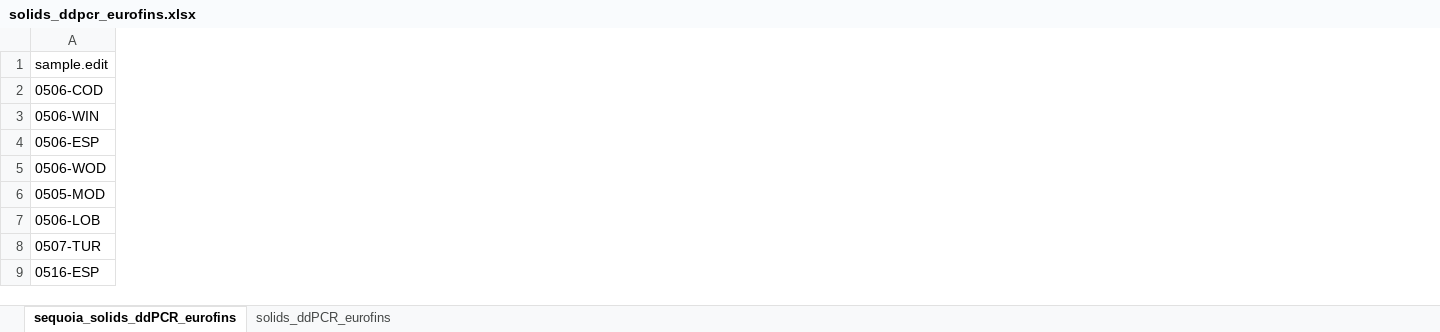
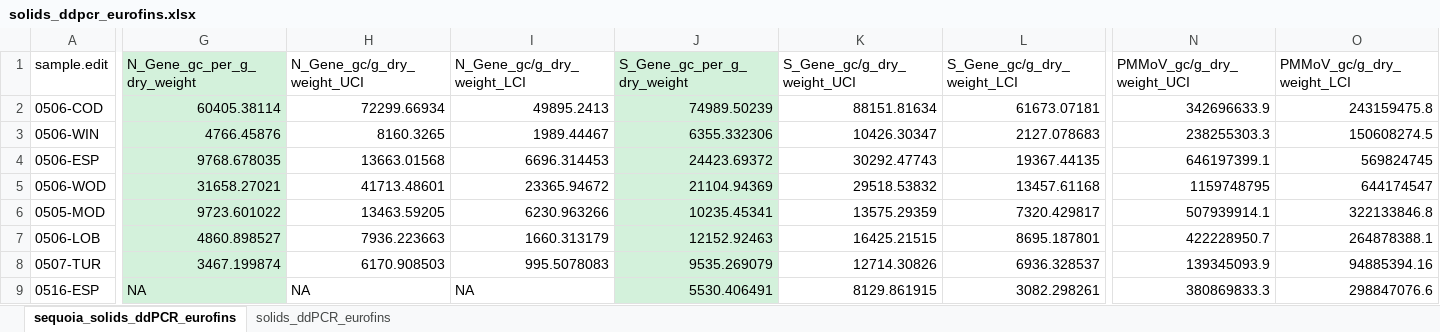
Before and after one commit to jmpender/sequoia-dragen, an Excel workbook: inputs-sequoia/solids_ddpcr_eurofins.xlsx, sheet sequoia_solids_ddPCR_eurofins, drawn as a sheet; only a part is shown, gaps mark what is left out; values as stored, in another font and other column widths than the file's, no borders; conditional formats not drawn; the diff covers the shown part only; the diff names each change by its address in the sheet, - before the commit and + after, or states it on an @@ line.

```diff
--- a/inputs-sequoia/solids_ddpcr_eurofins.xlsx (sheet sequoia_solids_ddPCR_eurofins)
+++ b/inputs-sequoia/solids_ddpcr_eurofins.xlsx (sheet sequoia_solids_ddPCR_eurofins)
@@ column G (N_Gene_gc_per_g_dry_weight) unhidden, rows 2-9: 60405.38114 | 4766.45876 | 9768.678035 | 31658.27021 | 9723.601022 | 4860.898527 | 3467.199874 | NA @@
@@ column H (N_Gene_gc/g_dry_weight_UCI) unhidden, rows 2-9: 72299.66934 | 8160.3265 | 13663.01568 | 41713.48601 | 13463.59205 | 7936.223663 | 6170.908503 | NA @@
@@ column I (N_Gene_gc/g_dry_weight_LCI) unhidden, rows 2-9: 49895.2413 | 1989.44467 | 6696.314453 | 23365.94672 | 6230.963266 | 1660.313179 | 995.5078083 | NA @@
@@ column J (S_Gene_gc_per_g_dry_weight) unhidden, rows 2-9: 74989.50239 | 6355.332306 | 24423.69372 | 21104.94369 | 10235.45341 | 12152.92463 | 9535.269079 | 5530.406491 @@
@@ column K (S_Gene_gc/g_dry_weight_UCI) unhidden, rows 2-9: 88151.81634 | 10426.30347 | 30292.47743 | 29518.53832 | 13575.29359 | 16425.21515 | 12714.30826 | 8129.861915 @@
@@ column L (S_Gene_gc/g_dry_weight_LCI) unhidden, rows 2-9: 61673.07181 | 2127.078683 | 19367.44135 | 13457.61168 | 7320.429817 | 8695.187801 | 6936.328537 | 3082.298261 @@
@@ column N (PMMoV_gc/g_dry_weight_UCI) unhidden, rows 2-9: 342696633.9 | 238255303.3 | 646197399.1 | 1159748795 | 507939914.1 | 422228950.7 | 139345093.9 | 380869833.3 @@
@@ column O (PMMoV_gc/g_dry_weight_LCI) unhidden, rows 2-9: 243159475.8 | 150608274.5 | 569824745 | 644174547 | 322133846.8 | 264878388.1 | 94885394.16 | 298847076.6 @@
```
Also changed, not shown: 4 added columns elsewhere in this sheet, hidden cells, inputs-sequoia/genus_family.xlsx, inputs-sequoia/influent_sequoia_ddpcr.xlsx, 6 other files.
